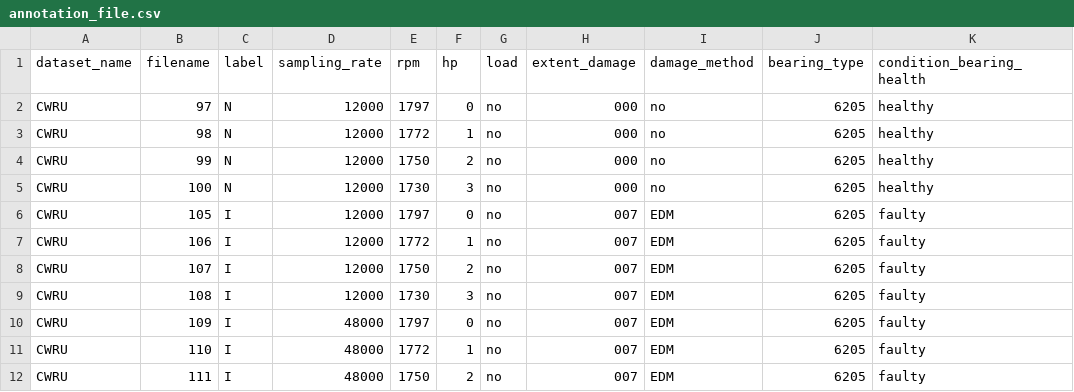
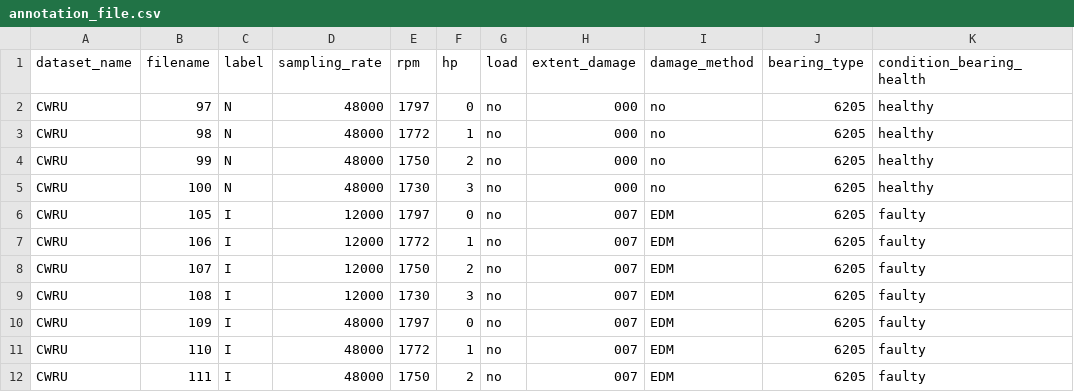
Before and after one commit to rochasantos/TransferLearn-CWRU, a CSV file: data/annotation_file.csv, drawn as a sheet; only a part is shown; the diff names each change by its address in the sheet, - before the commit and + after, or states it on an @@ line.

Commit message:
updating to data augmentation project

```diff
--- a/data/annotation_file.csv
+++ b/data/annotation_file.csv
-D2:D5 (sampling_rate): 12000
+D2:D5 (sampling_rate): 48000
```
Also changed, not shown: 14 other files.
